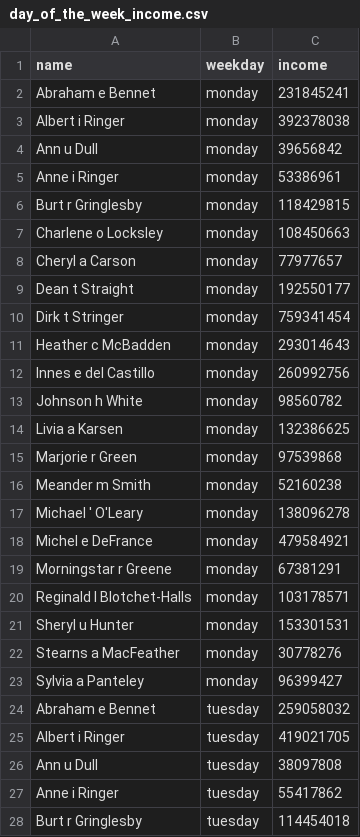
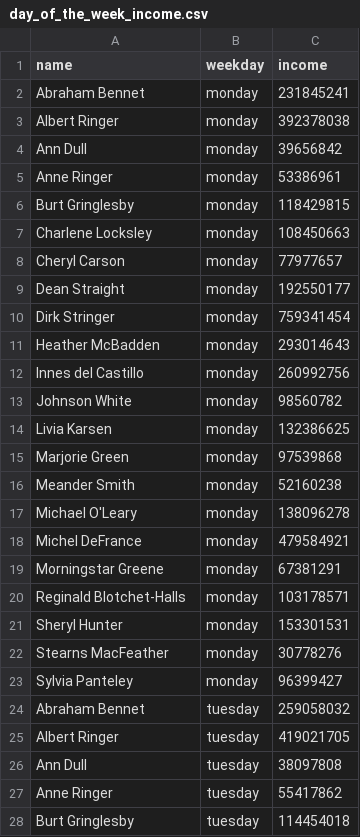
Before and after one commit to Shelizabett/data-analytics-project-92, a CSV file: day_of_the_week_income.csv, drawn as a sheet; only a part is shown; the diff covers the shown part only.

```diff
--- a/day_of_the_week_income.csv
+++ b/day_of_the_week_income.csv
@@ -1,28 +1,28 @@
 "name","weekday","income"
-Abraham e Bennet,monday,231845241
-Albert i Ringer,monday,392378038
-Ann u Dull,monday,39656842
-Anne i Ringer,monday,53386961
-Burt r Gringlesby,monday,118429815
-Charlene o Locksley,monday,108450663
-Cheryl a Carson,monday,77977657
-Dean t Straight,monday,192550177
-Dirk t Stringer,monday,759341454
-Heather c McBadden,monday,293014643
-Innes e del Castillo,monday,260992756
-Johnson h White,monday,98560782
-Livia a Karsen,monday,132386625
-Marjorie r Green,monday,97539868
-Meander m Smith,monday,52160238
-Michael ' O'Leary,monday,138096278
-Michel e DeFrance,monday,479584921
-Morningstar r Greene,monday,67381291
-Reginald l Blotchet-Halls,monday,103178571
-Sheryl u Hunter,monday,153301531
-Stearns a MacFeather,monday,30778276
-Sylvia a Panteley,monday,96399427
-Abraham e Bennet,tuesday,259058032
-Albert i Ringer,tuesday,419021705
-Ann u Dull,tuesday,38097808
-Anne i Ringer,tuesday,55417862
-Burt r Gringlesby,tuesday,114454018
+Abraham Bennet,monday,231845241
+Albert Ringer,monday,392378038
+Ann Dull,monday,39656842
+Anne Ringer,monday,53386961
+Burt Gringlesby,monday,118429815
+Charlene Locksley,monday,108450663
+Cheryl Carson,monday,77977657
+Dean Straight,monday,192550177
+Dirk Stringer,monday,759341454
+Heather McBadden,monday,293014643
+Innes del Castillo,monday,260992756
+Johnson White,monday,98560782
+Livia Karsen,monday,132386625
+Marjorie Green,monday,97539868
+Meander Smith,monday,52160238
+Michael O'Leary,monday,138096278
+Michel DeFrance,monday,479584921
+Morningstar Greene,monday,67381291
+Reginald Blotchet-Halls,monday,103178571
+Sheryl Hunter,monday,153301531
+Stearns MacFeather,monday,30778276
+Sylvia Panteley,monday,96399427
+Abraham Bennet,tuesday,259058032
+Albert Ringer,tuesday,419021705
+Ann Dull,tuesday,38097808
+Anne Ringer,tuesday,55417862
+Burt Gringlesby,tuesday,114454018
```
Also changed, not shown: 127 edited cells elsewhere in this file, lowest_average_income.csv, special_offer.csv, 2 other files.
